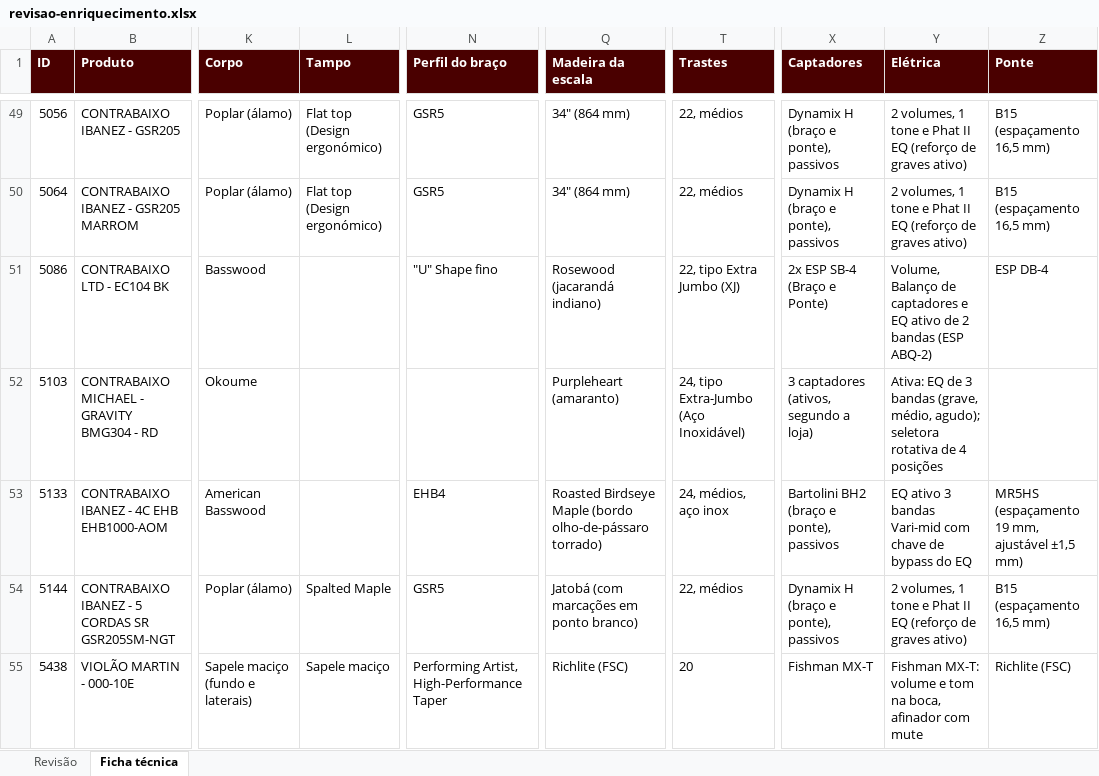
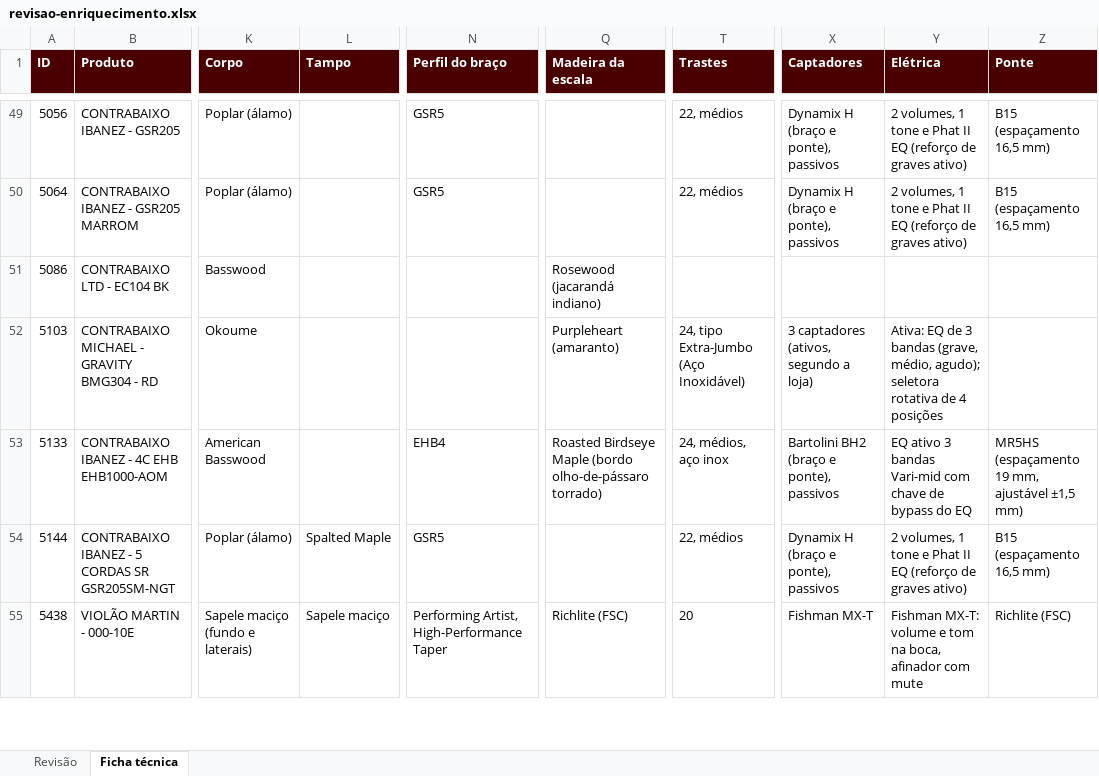
Before and after one commit to augustosilvap-ops/playtimeguitarshop, an Excel workbook: importacao/saida/revisao-enriquecimento.xlsx, sheet Ficha técnica, drawn as a sheet; only a part is shown, gaps mark what is left out; values as stored, in another font and other column widths than the file's, no borders; the diff covers the shown part only; the diff names each change by its address in the sheet, - before the commit and + after, or states it on an @@ line.

```diff
--- a/importacao/saida/revisao-enriquecimento.xlsx (sheet Ficha técnica)
+++ b/importacao/saida/revisao-enriquecimento.xlsx (sheet Ficha técnica)
-L49:L50 (Tampo): Flat top (Design ergonómico)
+L49:L50 (Tampo): (empty)
-Q49:Q50 (Madeira da escala): 34" (864 mm)
+Q49:Q50 (Madeira da escala): (empty)
-N51 (Perfil do braço): "U" Shape fino
+N51 (Perfil do braço): (empty)
-T51 (Trastes): 22, tipo Extra Jumbo (XJ)
+T51 (Trastes): (empty)
-X51 (Captadores): 2x ESP SB-4 (Braço e Ponte)
+X51 (Captadores): (empty)
-Y51 (Elétrica): Volume, Balanço de captadores e EQ ativo de 2 bandas (ESP ABQ-2)
+Y51 (Elétrica): (empty)
-Z51 (Ponte): ESP DB-4
+Z51 (Ponte): (empty)
-Q54 (Madeira da escala): Jatobá (com marcações em ponto branco)
+Q54 (Madeira da escala): (empty)
```
Also changed, not shown: 227 edited cells elsewhere in this sheet, sheet Revisão, 9 other files.
